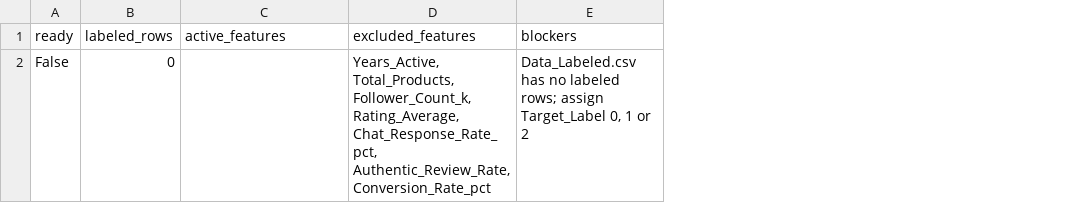
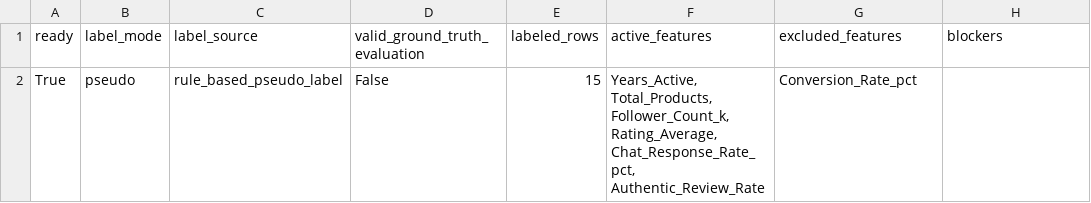
Before and after one commit to CygnusSec/shopee_dikw, a CSV file: output/reports/classification_readiness.csv, drawn as a sheet; removed rows and columns are numbered as before the commit, all else as after; the diff names each change by its address in the sheet, - before the commit and + after, or states it on an @@ line.

```diff
--- a/output/reports/classification_readiness.csv
+++ b/output/reports/classification_readiness.csv
+column B (label_mode), empty
+column C (label_source), empty
+column D (valid_ground_truth_evaluation), empty
-row 2: False | 0 |  | Years_Active, Total_Products, Follower_Count_k, Rating_Average, Chat_Response_Rate_pct, Authentic_Review_Rate, Conversion_Rate_pct | Data_Labeled.csv has no labeled rows; assign Target_Label 0, 1 or 2
+row 2: True | pseudo | rule_based_pseudo_label | False | 15 | Years_Active, Total_Products, Follower_Count_k, Rating_Average, Chat_Response_Rate_pct, Authentic_Review_Rate | Conversion_Rate_pct
```
Also changed, not shown: Shopee_Dataset/4_Processed_Data/shops_clean.csv, output/labeling/Data_To_Label.csv, 22 other files.
